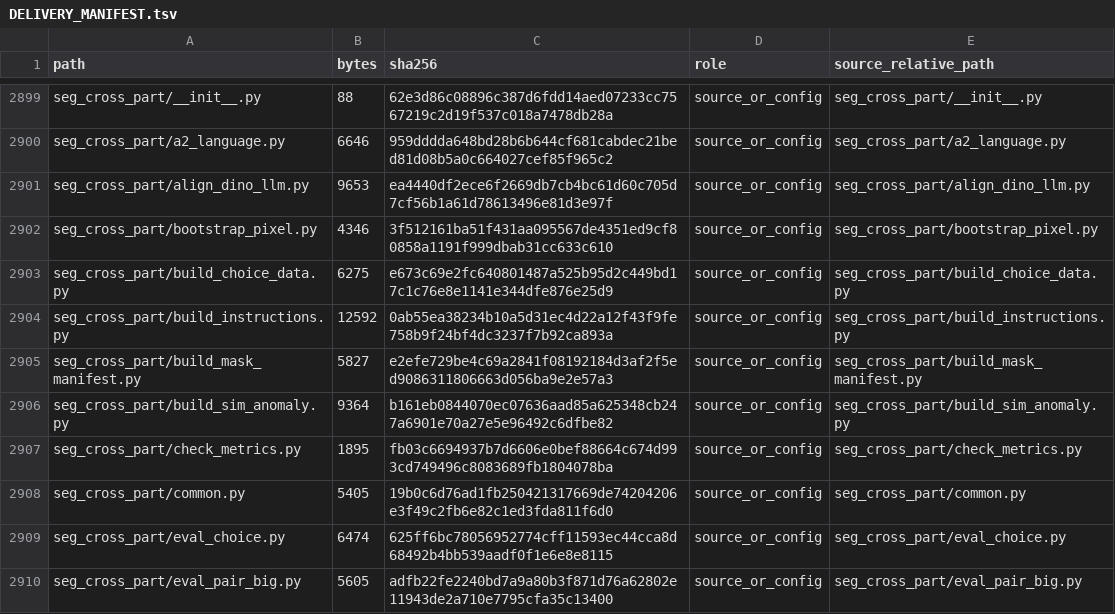
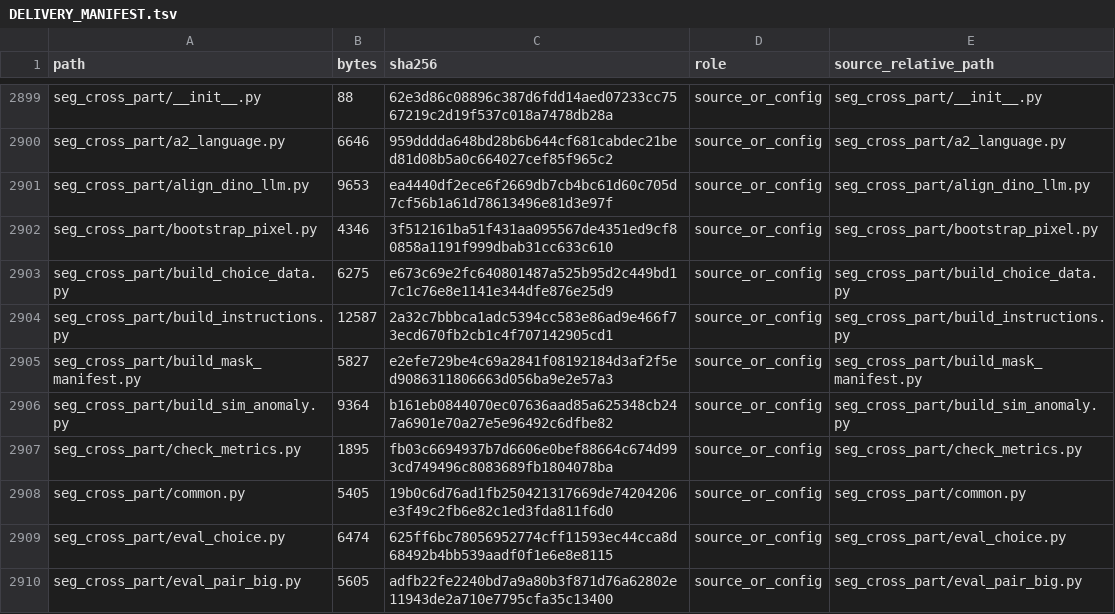
Before and after one commit to Qhf7/Qwen-VLM, a TSV file: DELIVERY_MANIFEST.tsv, drawn as a sheet; only a part is shown, gaps mark what is left out; the diff covers the shown part only.

```diff
--- a/DELIVERY_MANIFEST.tsv
+++ b/DELIVERY_MANIFEST.tsv
@@ -2903,3 +2903,3 @@ seg_cross_part/bootstrap_pixel.py	4346	3f512161ba51f431aa095567de4351ed9cf80858a
 seg_cross_part/build_choice_data.py	6275	e673c69e2fc640801487a525b95d2c449bd17c1c76e8e1141e344dfe876e25d9	source_or_config	seg_cross_part/build_choice_data.py
-seg_cross_part/build_instructions.py	12592	0ab55ea38234b10a5d31ec4d22a12f43f9fe758b9f24bf4dc3237f7b92ca893a	source_or_config	seg_cross_part/build_instructions.py
+seg_cross_part/build_instructions.py	12587	2a32c7bbbca1adc5394cc583e86ad9e466f73ecd670fb2cb1c4f707142905cd1	source_or_config	seg_cross_part/build_instructions.py
 seg_cross_part/build_mask_manifest.py	5827	e2efe729be4c69a2841f08192184d3af2f5ed9086311806663d056ba9e2e57a3	source_or_config	seg_cross_part/build_mask_manifest.py
```
Also changed, not shown: 13 edited cells elsewhere in this file, docs/Jev/MANIFEST.tsv, 7 other files.
